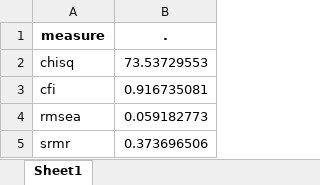
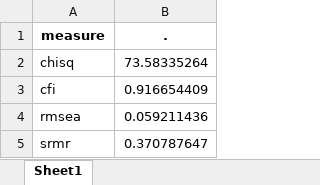
Before and after one commit to cristobalortizvilches/dse-cob-mdu-thesis, an Excel workbook: 3_output/tablas/ajust_table_apbi.xlsx, sheet Sheet1, drawn as a sheet; values as stored, in another font and other column widths than the file's, no borders; the diff names each change by its address in the sheet, - before the commit and + after, or states it on an @@ line.

```diff
--- a/3_output/tablas/ajust_table_apbi.xlsx (sheet Sheet1)
+++ b/3_output/tablas/ajust_table_apbi.xlsx (sheet Sheet1)
-B2 (.): 73.53729553
+B2 (.): 73.58335264
-B3 (.): 0.916735081
+B3 (.): 0.916654409
-B4 (.): 0.059182773
+B4 (.): 0.059211436
-B5 (.): 0.373696506
+B5 (.): 0.370787647
```
Also changed, not shown: 3_output/tablas/gse_tables/high_ajust_apbi.xlsx, 3_output/tablas/gse_tables/high_ajust_soci.xlsx, 41 other files.
